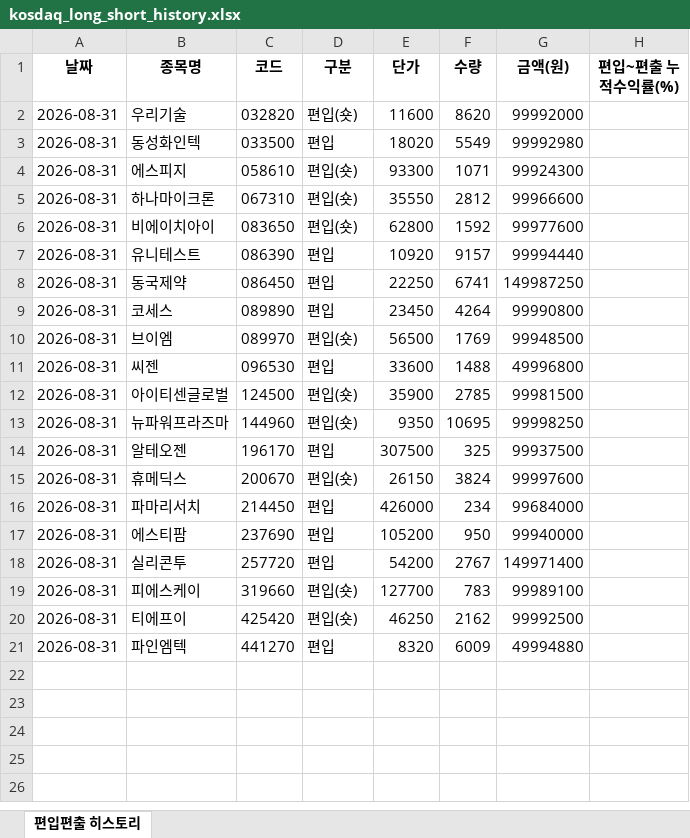
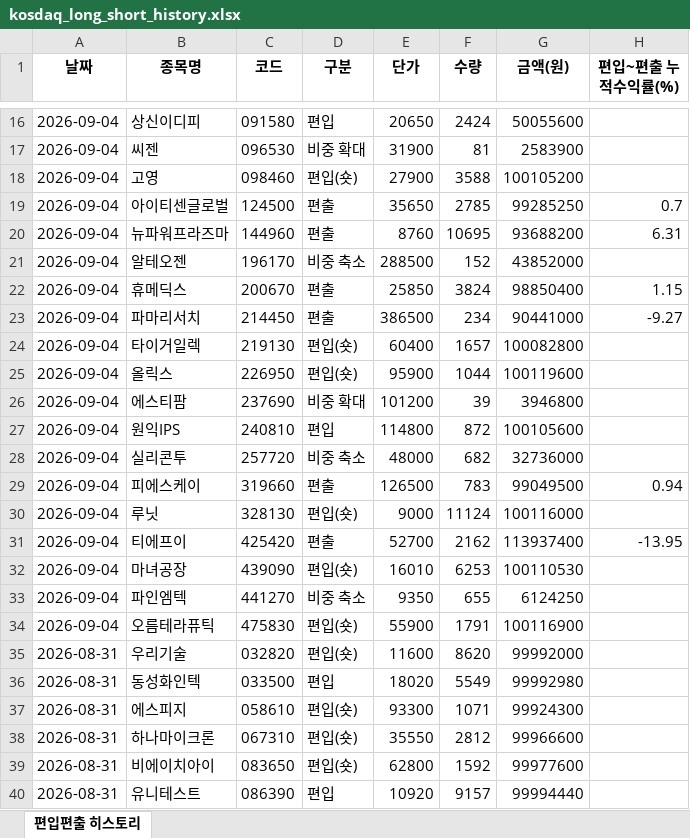
Before and after one commit to joonhakkim/liquidity-dashboard, an Excel workbook: docs/downloads/kosdaq_long_short_history.xlsx, sheet 편입편출 히스토리, drawn as a sheet; only a part is shown, gaps mark what is left out; the shorter side is filled out with more unchanged rows; values as stored, in another font and other column widths than the file's, no borders; the diff covers the shown part only; the diff names each change by its address in the sheet, - before the commit and + after, or states it on an @@ line.

```diff
--- a/docs/downloads/kosdaq_long_short_history.xlsx (sheet 편입편출 히스토리)
+++ b/docs/downloads/kosdaq_long_short_history.xlsx (sheet 편입편출 히스토리)
+row 16: 2026-09-04 | 상신이디피 | 091580 | 편입 | 20650 | 2424 | 50055600
+row 17: 2026-09-04 | 씨젠 | 096530 | 비중 확대 | 31900 | 81 | 2583900
+row 18: 2026-09-04 | 고영 | 098460 | 편입(숏) | 27900 | 3588 | 100105200
+row 19: 2026-09-04 | 아이티센글로벌 | 124500 | 편출 | 35650 | 2785 | 99285250 | 0.7
+row 20: 2026-09-04 | 뉴파워프라즈마 | 144960 | 편출 | 8760 | 10695 | 93688200 | 6.31
+row 21: 2026-09-04 | 알테오젠 | 196170 | 비중 축소 | 288500 | 152 | 43852000
+row 22: 2026-09-04 | 휴메딕스 | 200670 | 편출 | 25850 | 3824 | 98850400 | 1.15
+row 23: 2026-09-04 | 파마리서치 | 214450 | 편출 | 386500 | 234 | 90441000 | -9.27
+row 24: 2026-09-04 | 타이거일렉 | 219130 | 편입(숏) | 60400 | 1657 | 100082800
+row 25: 2026-09-04 | 올릭스 | 226950 | 편입(숏) | 95900 | 1044 | 100119600
+row 26: 2026-09-04 | 에스티팜 | 237690 | 비중 확대 | 101200 | 39 | 3946800
+row 27: 2026-09-04 | 원익IPS | 240810 | 편입 | 114800 | 872 | 100105600
+row 28: 2026-09-04 | 실리콘투 | 257720 | 비중 축소 | 48000 | 682 | 32736000
+row 29: 2026-09-04 | 피에스케이 | 319660 | 편출 | 126500 | 783 | 99049500 | 0.94
+row 30: 2026-09-04 | 루닛 | 328130 | 편입(숏) | 9000 | 11124 | 100116000
+row 31: 2026-09-04 | 티에프이 | 425420 | 편출 | 52700 | 2162 | 113937400 | -13.95
+row 32: 2026-09-04 | 마녀공장 | 439090 | 편입(숏) | 16010 | 6253 | 100110530
+row 33: 2026-09-04 | 파인엠텍 | 441270 | 비중 축소 | 9350 | 655 | 6124250
+row 34: 2026-09-04 | 오름테라퓨틱 | 475830 | 편입(숏) | 55900 | 1791 | 100116900
```
Also changed, not shown: 14 added rows elsewhere in this sheet, docs/downloads/kosdaq_long_short_index_history.xlsx, docs/downloads/mingu_mp_history.xlsx, 15 other files.
